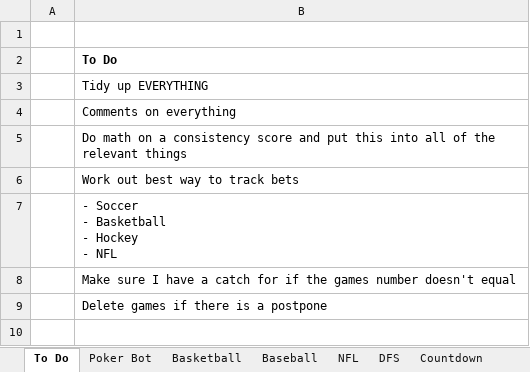
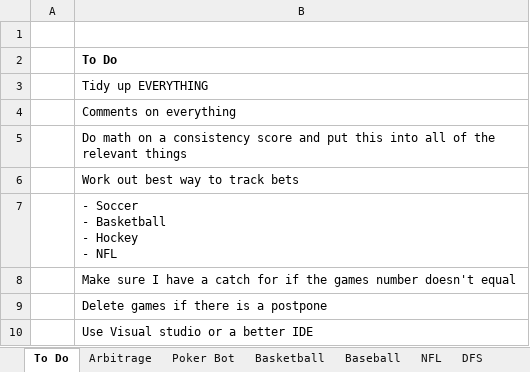
Before and after one commit to jayhansen45/Gambling, an Excel workbook: Tracker.xlsx, sheet To Do, drawn as a sheet; values as stored, in another font and other column widths than the file's, no borders; the diff names each change by its address in the sheet, - before the commit and + after, or states it on an @@ line.

```diff
--- a/Tracker.xlsx (sheet To Do)
+++ b/Tracker.xlsx (sheet To Do)
+sheet tab: Arbitrage
+row 10:  | Use Visual studio or a better IDE
```
Also changed, not shown: sheet Baseball, Arbitrage/Arbitrage.xlsx, 28 other files.
